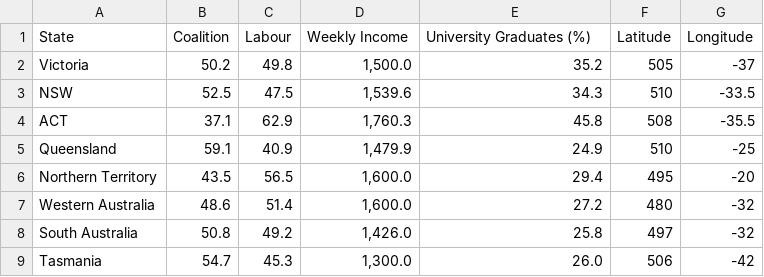
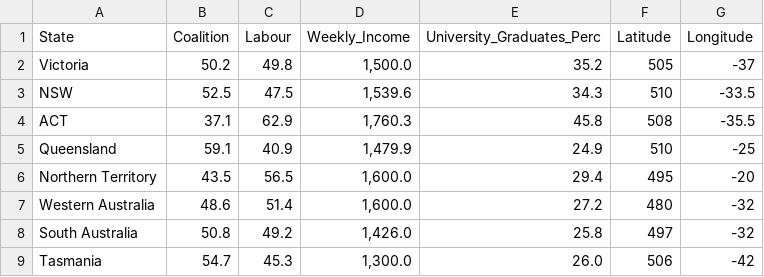
Before and after one commit to monashOsman/SampleRep, a CSV file: data/electionresults10.csv, drawn as a sheet.

Commit message:
Update electionresults10.csv

```diff
--- a/data/electionresults10.csv
+++ b/data/electionresults10.csv
@@ -1,2 +1,2 @@
-State,Coalition,Labour,Weekly Income,University Graduates (%),Latitude,Longitude
+State,Coalition,Labour,Weekly_Income,University_Graduates_Perc,Latitude,Longitude
 Victoria,50.2,49.8," 1,500.0 ",35.2,505,-37
```
